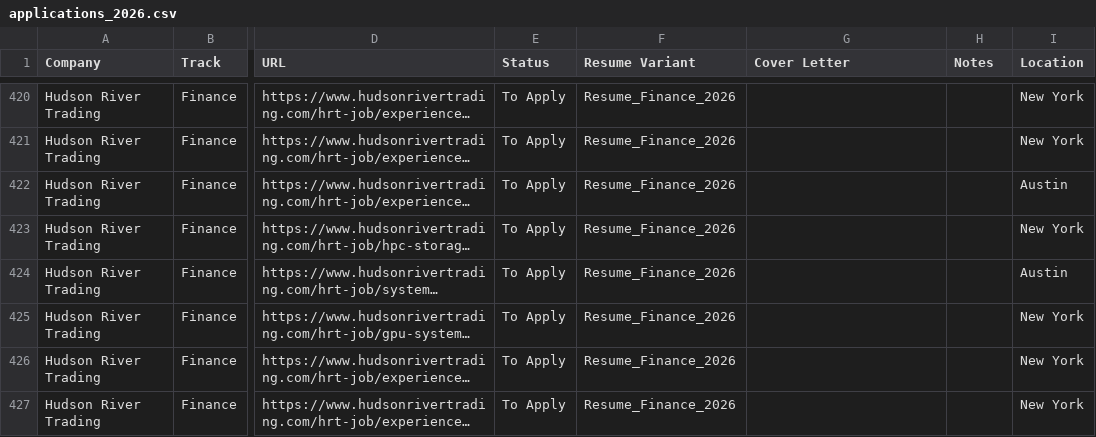
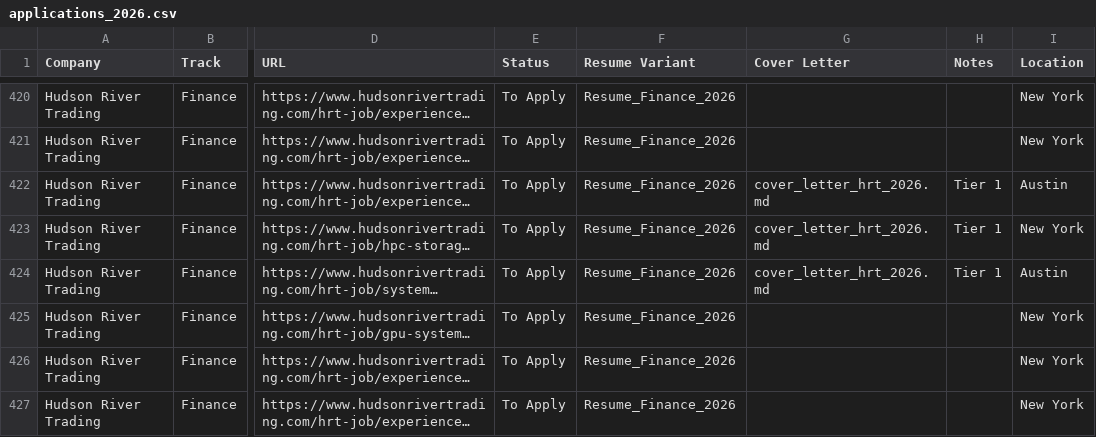
Before and after one commit to liamvwood/codespaces, a CSV file: Career/applications/applications_2026.csv, drawn as a sheet; only a part is shown, gaps mark what is left out; long unchanged cells end in …; the diff covers the shown part only; the diff names each change by its address in the sheet, - before the commit and + after, or states it on an @@ line.

```diff
--- a/Career/applications/applications_2026.csv
+++ b/Career/applications/applications_2026.csv
-G422:G424 (Cover Letter): (empty)
+G422:G424 (Cover Letter): cover_letter_hrt_2026.md
-H422:H424 (Notes): (empty)
+H422:H424 (Notes): Tier 1
```
Also changed, not shown: 55 edited cells elsewhere in this file, 8 other files.
